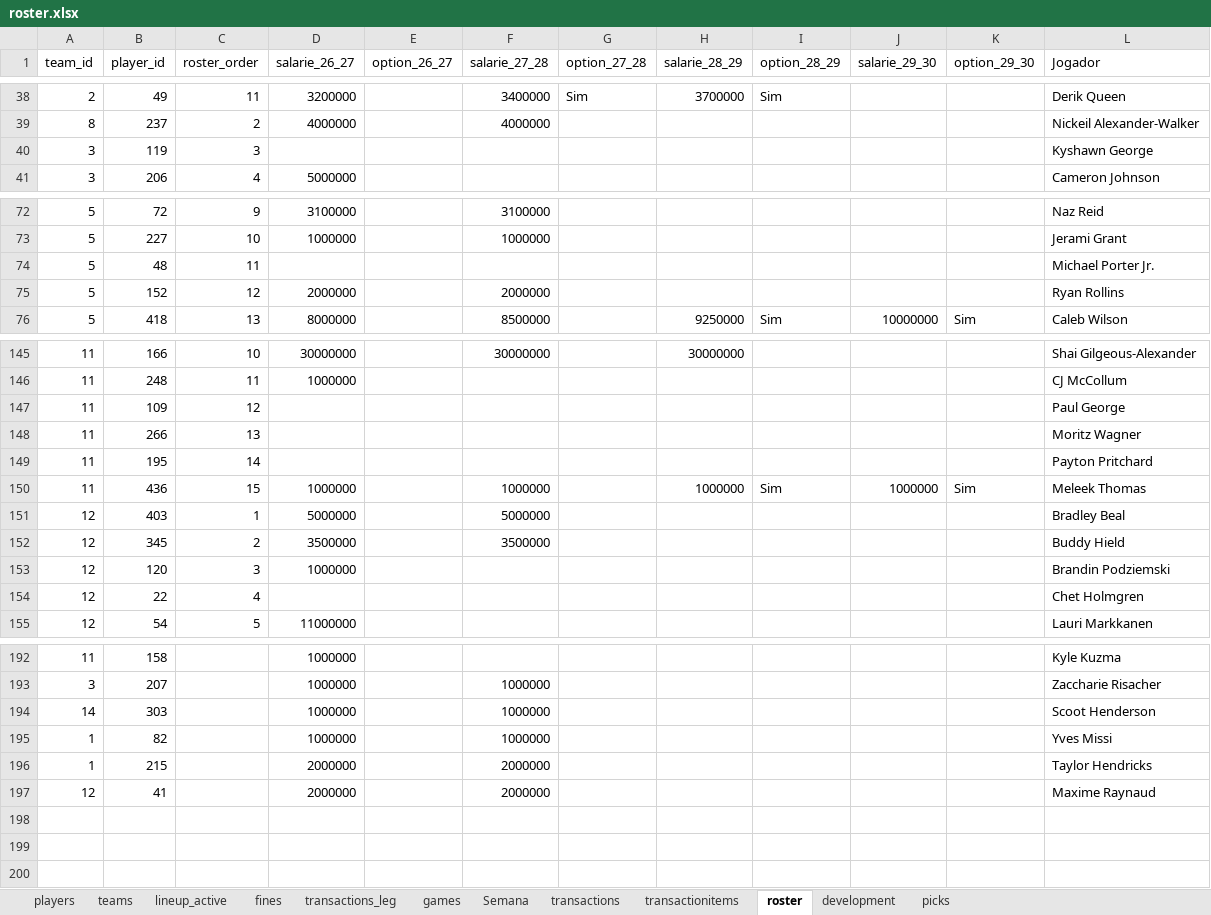
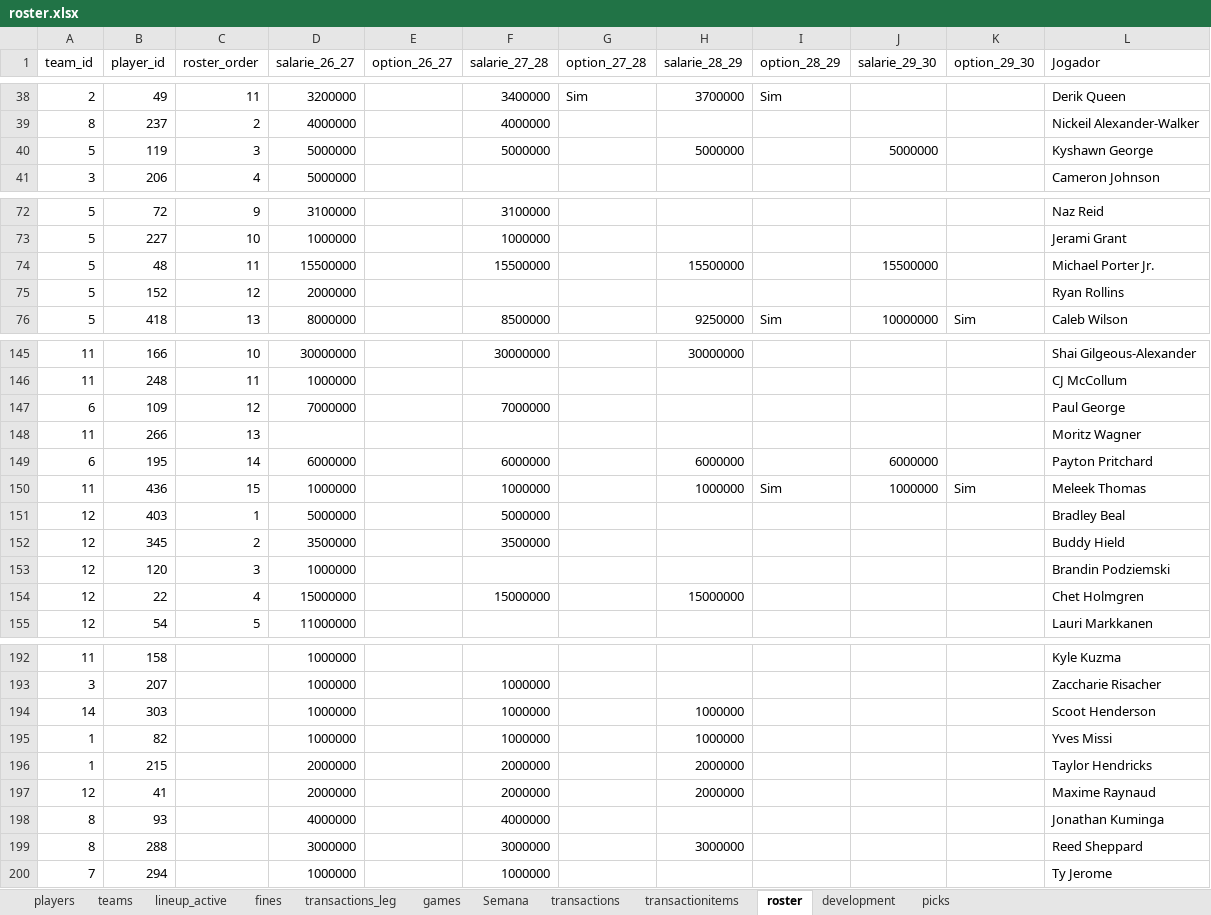
Before and after one commit to filipebrito23/Fantasy-unificado, an Excel workbook: roster.xlsx, sheet roster, drawn as a sheet; only a part is shown, gaps mark what is left out; values as stored, in another font and other column widths than the file's, no borders; the diff covers the shown part only; the diff names each change by its address in the sheet, - before the commit and + after, or states it on an @@ line.

Commit message:
FA1

```diff
--- a/roster.xlsx (sheet roster)
+++ b/roster.xlsx (sheet roster)
-A40 (team_id): 3
+A40 (team_id): 5
-D40 (salarie_26_27): (empty)
+D40 (salarie_26_27): 5000000
-F40 (salarie_27_28): (empty)
+F40 (salarie_27_28): 5000000
-H40 (salarie_28_29): (empty)
+H40 (salarie_28_29): 5000000
-J40 (salarie_29_30): (empty)
+J40 (salarie_29_30): 5000000
-D74 (salarie_26_27): (empty)
+D74 (salarie_26_27): 15500000
-F74 (salarie_27_28): (empty)
+F74 (salarie_27_28): 15500000
-H74 (salarie_28_29): (empty)
+H74 (salarie_28_29): 15500000
-J74 (salarie_29_30): (empty)
+J74 (salarie_29_30): 15500000
-F75 (salarie_27_28): 2000000
+F75 (salarie_27_28): (empty)
-A147 (team_id): 11
+A147 (team_id): 6
-D147 (salarie_26_27): (empty)
+D147 (salarie_26_27): 7000000
-F147 (salarie_27_28): (empty)
+F147 (salarie_27_28): 7000000
-A149 (team_id): 11
+A149 (team_id): 6
-D149 (salarie_26_27): (empty)
+D149 (salarie_26_27): 6000000
-F149 (salarie_27_28): (empty)
+F149 (salarie_27_28): 6000000
-H149 (salarie_28_29): (empty)
+H149 (salarie_28_29): 6000000
-J149 (salarie_29_30): (empty)
+J149 (salarie_29_30): 6000000
-D154 (salarie_26_27): (empty)
+D154 (salarie_26_27): 15000000
-F154 (salarie_27_28): (empty)
+F154 (salarie_27_28): 15000000
-H154 (salarie_28_29): (empty)
+H154 (salarie_28_29): 15000000
-H194:H195 (salarie_28_29): (empty)
+H194:H195 (salarie_28_29): 1000000
-H196:H197 (salarie_28_29): (empty)
+H196:H197 (salarie_28_29): 2000000
+row 198: 8 | 93 |  | 4000000 |  | 4000000 |  |  |  |  |  | Jonathan Kuminga
+row 199: 8 | 288 |  | 3000000 |  | 3000000 |  | 3000000 |  |  |  | Reed Sheppard
+row 200: 7 | 294 |  | 1000000 |  | 1000000 |  |  |  |  |  | Ty Jerome
```
Also changed, not shown: 13 edited cells elsewhere in this sheet.
